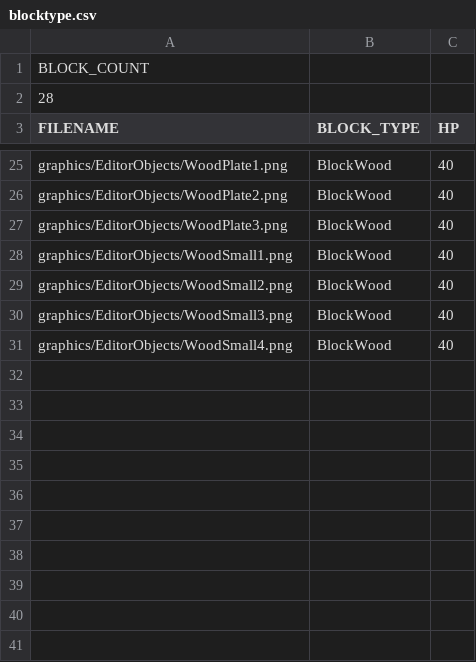
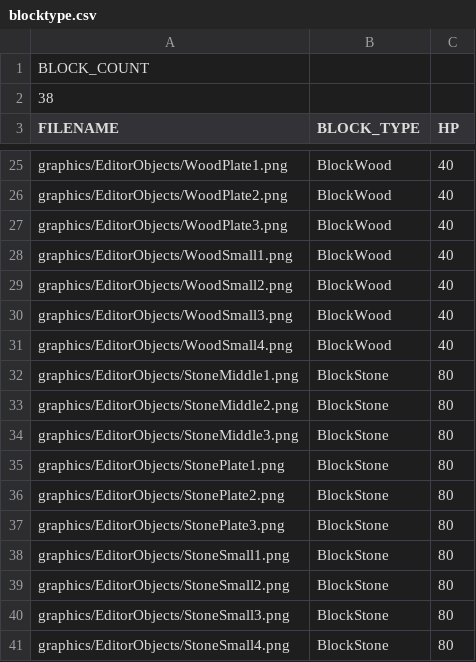
Before and after one commit to jeonglee22/sfml-angrybird, a CSV file: sfml-project-bin/StageStructures/blocktype.csv, drawn as a sheet; only a part is shown, gaps mark what is left out.

```diff
--- a/sfml-project-bin/StageStructures/blocktype.csv
+++ b/sfml-project-bin/StageStructures/blocktype.csv
@@ -1,3 +1,3 @@
 BLOCK_COUNT,,
-28,,
+38,,
 FILENAME,BLOCK_TYPE,HP
@@ -31 +31,11 @@ graphics/EditorObjects/WoodSmall3.png,BlockWood,40
 graphics/EditorObjects/WoodSmall4.png,BlockWood,40
+graphics/EditorObjects/StoneMiddle1.png,BlockStone,80
+graphics/EditorObjects/StoneMiddle2.png,BlockStone,80
+graphics/EditorObjects/StoneMiddle3.png,BlockStone,80
+graphics/EditorObjects/StonePlate1.png,BlockStone,80
+graphics/EditorObjects/StonePlate2.png,BlockStone,80
+graphics/EditorObjects/StonePlate3.png,BlockStone,80
+graphics/EditorObjects/StoneSmall1.png,BlockStone,80
+graphics/EditorObjects/StoneSmall2.png,BlockStone,80
+graphics/EditorObjects/StoneSmall3.png,BlockStone,80
+graphics/EditorObjects/StoneSmall4.png,BlockStone,80
```
Also changed, not shown: 14 other files.
